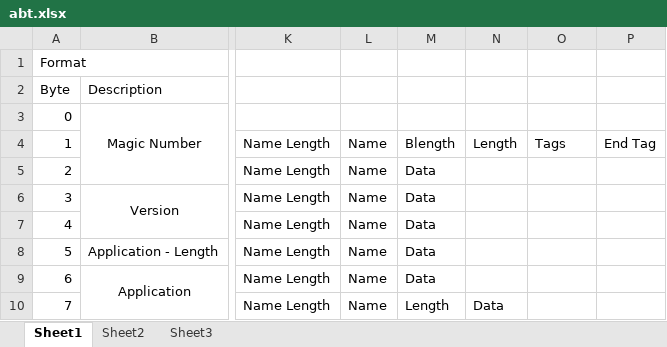
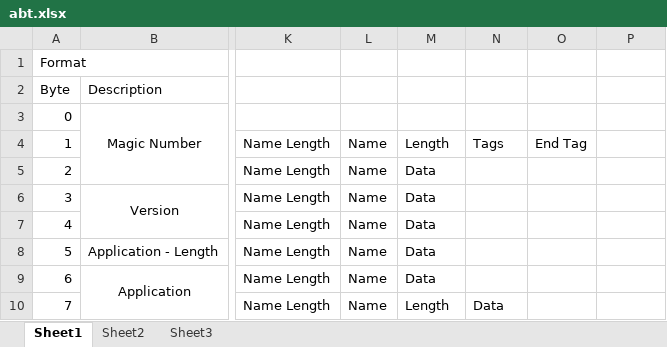
Before and after one commit to WhyAreAllTheseTaken/rpgonline, an Excel workbook: RPGOnline2/abt.xlsx, sheet Sheet1, drawn as a sheet; only a part is shown, gaps mark what is left out; values as stored, in another font and other column widths than the file's, no borders; the diff names each change by its address in the sheet, - before the commit and + after, or states it on an @@ line.

```diff
--- a/RPGOnline2/abt.xlsx (sheet Sheet1)
+++ b/RPGOnline2/abt.xlsx (sheet Sheet1)
-M4: Blength
+M4: Length
-N4: Length
+N4: Tags
-O4: Tags
+O4: End Tag
-P4: End Tag
+P4: (empty)
```
Also changed, not shown: 2 other files.
